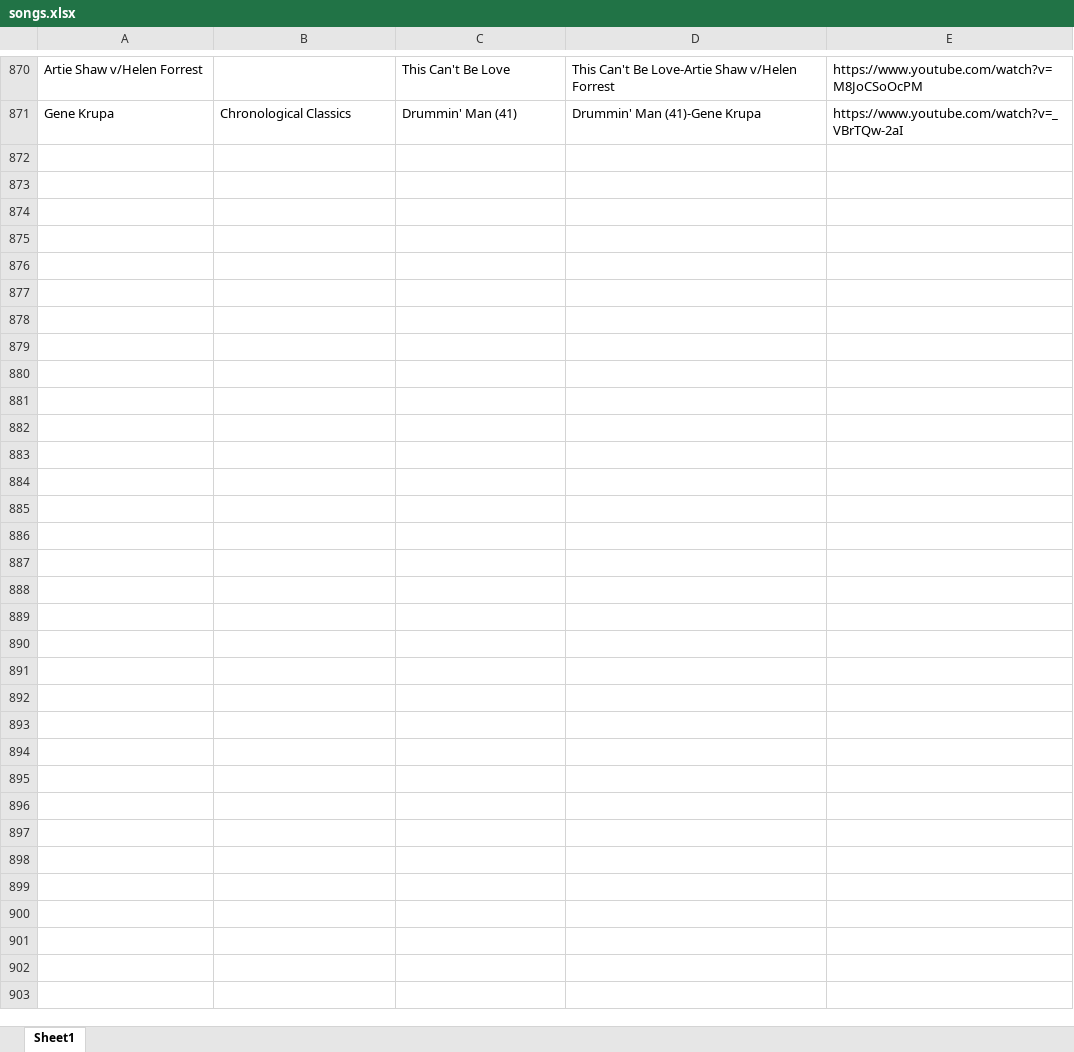
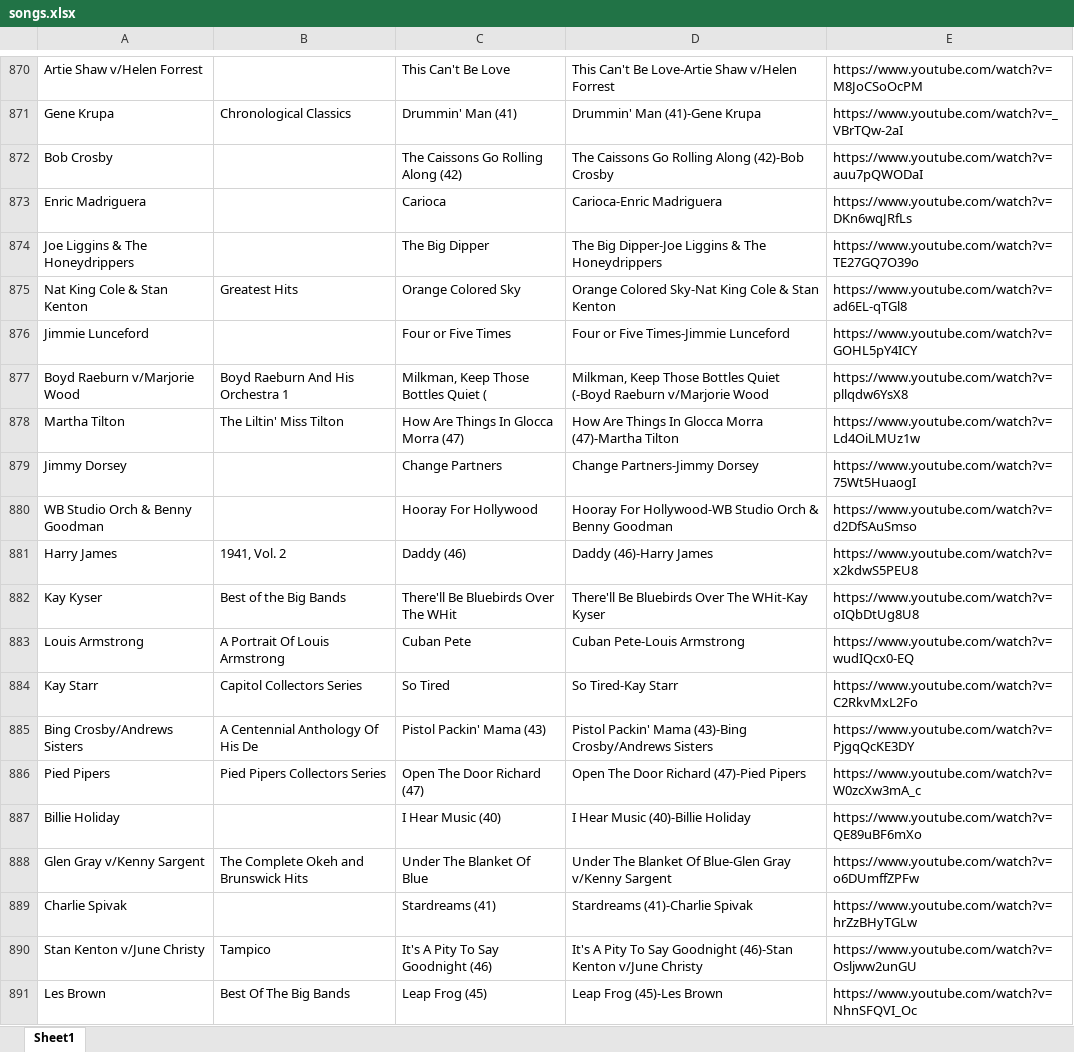
Before and after one commit to claytondunavant/40s_scraper, an Excel workbook: songs.xlsx, sheet Sheet1, drawn as a sheet; only a part is shown, gaps mark what is left out; values as stored, in another font and other column widths than the file's, no borders; the diff covers the shown part only; the diff names each change by its address in the sheet, - before the commit and + after, or states it on an @@ line.

```diff
--- a/songs.xlsx (sheet Sheet1)
+++ b/songs.xlsx (sheet Sheet1)
+row 872: Bob Crosby |  | The Caissons Go Rolling Along (42) | The Caissons Go Rolling Along (42)-Bob Crosby | https://www.youtube.com/watch?v=auu7pQWODaI
+row 873: Enric Madriguera |  | Carioca | Carioca-Enric Madriguera | https://www.youtube.com/watch?v=DKn6wqJRfLs
+row 874: Joe Liggins & The Honeydrippers |  | The Big Dipper | The Big Dipper-Joe Liggins & The Honeydrippers | https://www.youtube.com/watch?v=TE27GQ7O39o
+row 875: Nat King Cole & Stan Kenton | Greatest Hits | Orange Colored Sky | Orange Colored Sky-Nat King Cole & Stan Kenton | https://www.youtube.com/watch?v=ad6EL-qTGl8
+row 876: Jimmie Lunceford |  | Four or Five Times | Four or Five Times-Jimmie Lunceford | https://www.youtube.com/watch?v=GOHL5pY4ICY
+row 877: Boyd Raeburn v/Marjorie Wood | Boyd Raeburn And His Orchestra 1 | Milkman, Keep Those Bottles Quiet ( | Milkman, Keep Those Bottles Quiet (-Boyd Raeburn v/Marjorie Wood | https://www.youtube.com/watch?v=pllqdw6YsX8
+row 878: Martha Tilton | The Liltin' Miss Tilton | How Are Things In Glocca Morra (47) | How Are Things In Glocca Morra (47)-Martha Tilton | https://www.youtube.com/watch?v=Ld4OiLMUz1w
+row 879: Jimmy Dorsey |  | Change Partners | Change Partners-Jimmy Dorsey | https://www.youtube.com/watch?v=75Wt5HuaogI
+row 880: WB Studio Orch & Benny Goodman |  | Hooray For Hollywood | Hooray For Hollywood-WB Studio Orch & Benny Goodman | https://www.youtube.com/watch?v=d2DfSAuSmso
+row 881: Harry James | 1941, Vol. 2 | Daddy (46) | Daddy (46)-Harry James | https://www.youtube.com/watch?v=x2kdwS5PEU8
+row 882: Kay Kyser | Best of the Big Bands | There'll Be Bluebirds Over The WHit | There'll Be Bluebirds Over The WHit-Kay Kyser | https://www.youtube.com/watch?v=oIQbDtUg8U8
+row 883: Louis Armstrong | A Portrait Of Louis Armstrong | Cuban Pete | Cuban Pete-Louis Armstrong | https://www.youtube.com/watch?v=wudIQcx0-EQ
+row 884: Kay Starr | Capitol Collectors Series | So Tired | So Tired-Kay Starr | https://www.youtube.com/watch?v=C2RkvMxL2Fo
+row 885: Bing Crosby/Andrews Sisters | A Centennial Anthology Of His De | Pistol Packin' Mama (43) | Pistol Packin' Mama (43)-Bing Crosby/Andrews Sisters | https://www.youtube.com/watch?v=PjgqQcKE3DY
+row 886: Pied Pipers | Pied Pipers Collectors Series | Open The Door Richard (47) | Open The Door Richard (47)-Pied Pipers | https://www.youtube.com/watch?v=W0zcXw3mA_c
+row 887: Billie Holiday |  | I Hear Music (40) | I Hear Music (40)-Billie Holiday | https://www.youtube.com/watch?v=QE89uBF6mXo
+row 888: Glen Gray v/Kenny Sargent | The Complete Okeh and Brunswick Hits | Under The Blanket Of Blue | Under The Blanket Of Blue-Glen Gray v/Kenny Sargent | https://www.youtube.com/watch?v=o6DUmffZPFw
+row 889: Charlie Spivak |  | Stardreams (41) | Stardreams (41)-Charlie Spivak | https://www.youtube.com/watch?v=hrZzBHyTGLw
+row 890: Stan Kenton v/June Christy | Tampico | It's A Pity To Say Goodnight (46) | It's A Pity To Say Goodnight (46)-Stan Kenton v/June Christy | https://www.youtube.com/watch?v=Osljww2unGU
+row 891: Les Brown | Best Of The Big Bands | Leap Frog (45) | Leap Frog (45)-Les Brown | https://www.youtube.com/watch?v=NhnSFQVI_Oc
```
Also changed, not shown: 58 added rows elsewhere in this sheet.
